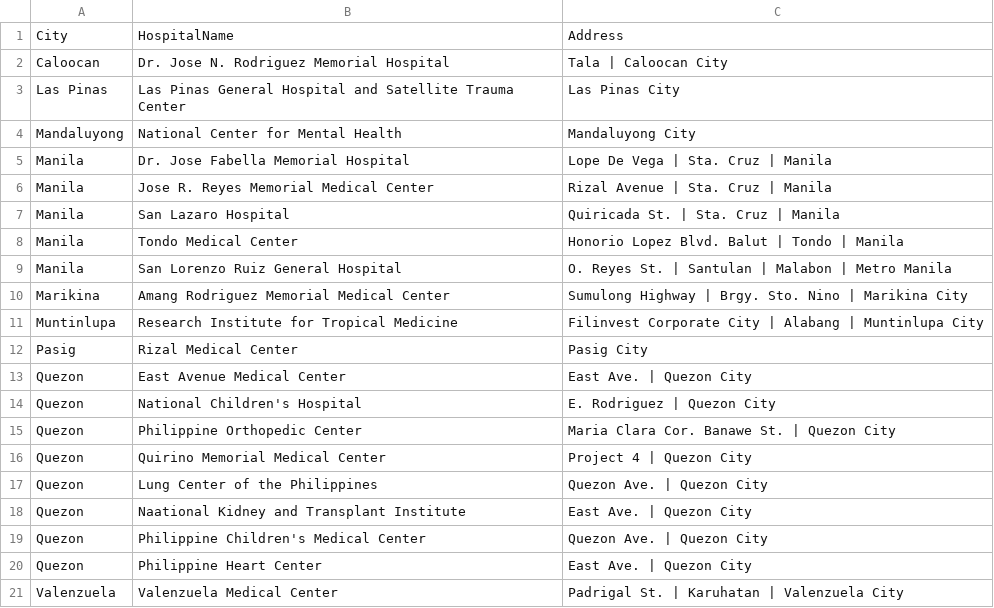
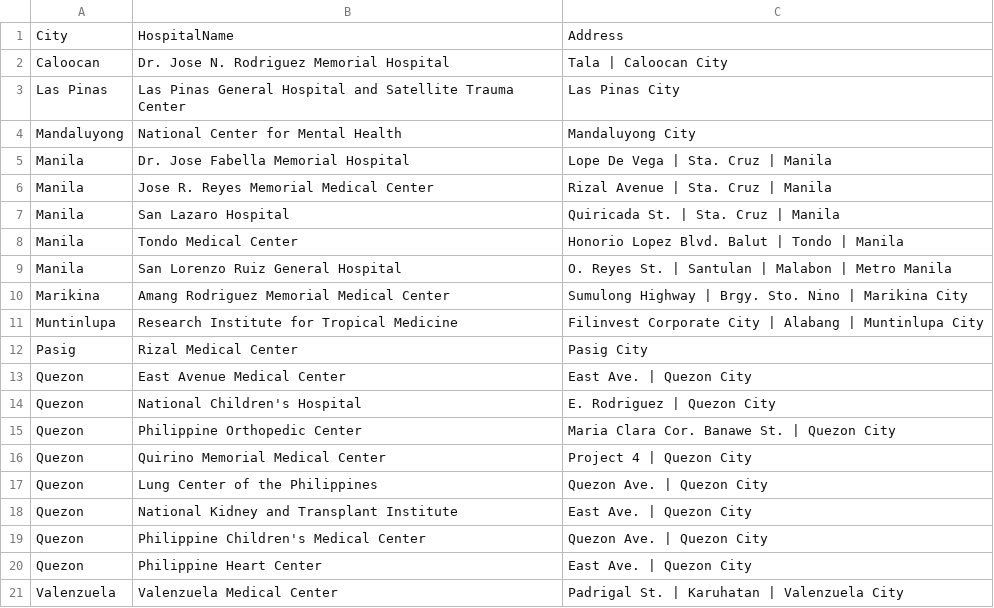
Before and after one commit to katrinaroco/lbyec2b_project, a CSV file: project.csv, drawn as a sheet.

Commit message:
Update project.csv

```diff
--- a/project.csv
+++ b/project.csv
@@ -17,3 +17,3 @@ Quezon,Quirino Memorial Medical Center,Project 4 | Quezon City
 Quezon,Lung Center of the Philippines,Quezon Ave. | Quezon City
-Quezon,Naational Kidney and Transplant Institute,East Ave. | Quezon City
+Quezon,National Kidney and Transplant Institute,East Ave. | Quezon City
 Quezon,Philippine Children's Medical Center,Quezon Ave. | Quezon City
```
